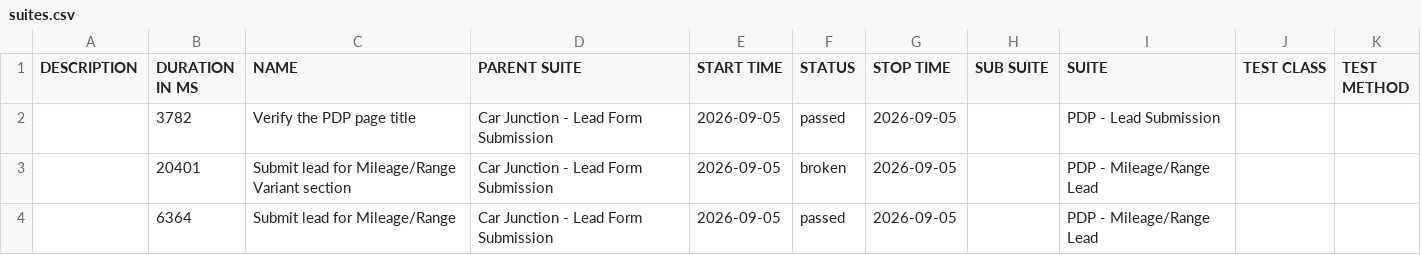
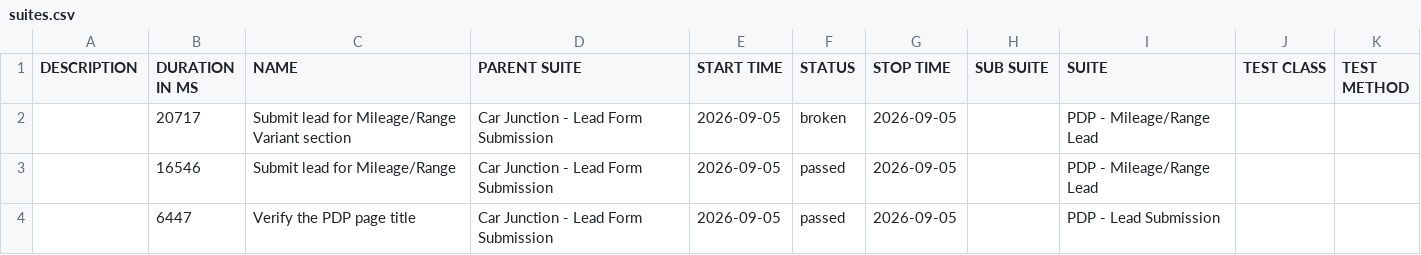
Before and after one commit to venkateshwari-commits/CarJunction-Automation-Report, a CSV file: data/suites.csv, drawn as a sheet.

```diff
--- a/data/suites.csv
+++ b/data/suites.csv
@@ -1,4 +1,4 @@
 "DESCRIPTION","DURATION IN MS","NAME","PARENT SUITE","START TIME","STATUS","STOP TIME","SUB SUITE","SUITE","TEST CLASS","TEST METHOD"
-"","3782","Verify the PDP page title","Car Junction - Lead Form Submission","2026-09-05","passed","2026-09-05","","PDP - Lead Submission","",""
-"","20401","Submit lead for Mileage/Range Variant section","Car Junction - Lead Form Submission","2026-09-05","broken","2026-09-05","","PDP - Mileage/Range Lead","",""
-"","6364","Submit lead for Mileage/Range","Car Junction - Lead Form Submission","2026-09-05","passed","2026-09-05","","PDP - Mileage/Range Lead","",""
+"","20717","Submit lead for Mileage/Range Variant section","Car Junction - Lead Form Submission","2026-09-05","broken","2026-09-05","","PDP - Mileage/Range Lead","",""
+"","16546","Submit lead for Mileage/Range","Car Junction - Lead Form Submission","2026-09-05","passed","2026-09-05","","PDP - Mileage/Range Lead","",""
+"","6447","Verify the PDP page title","Car Junction - Lead Form Submission","2026-09-05","passed","2026-09-05","","PDP - Lead Submission","",""
```
Also changed, not shown: 24 other files.
